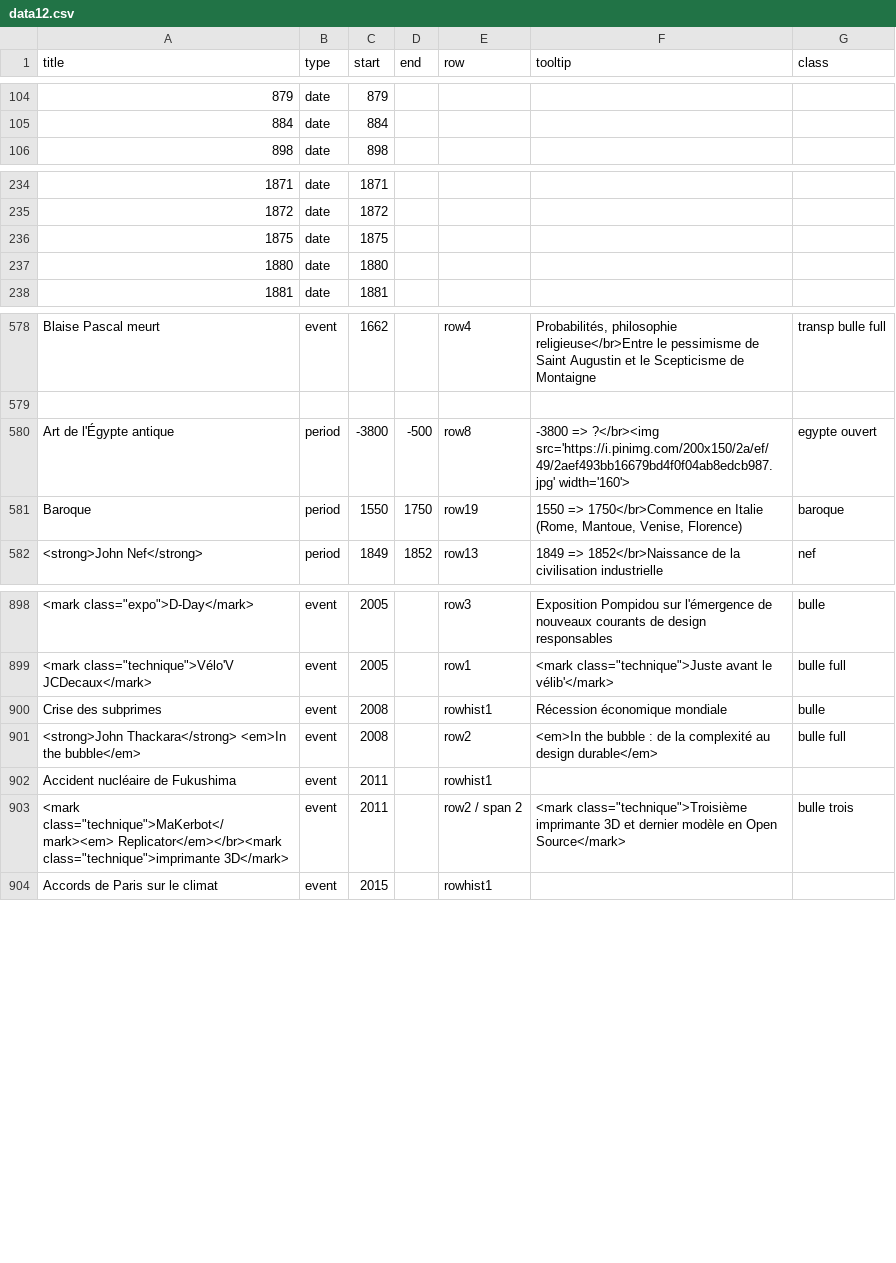
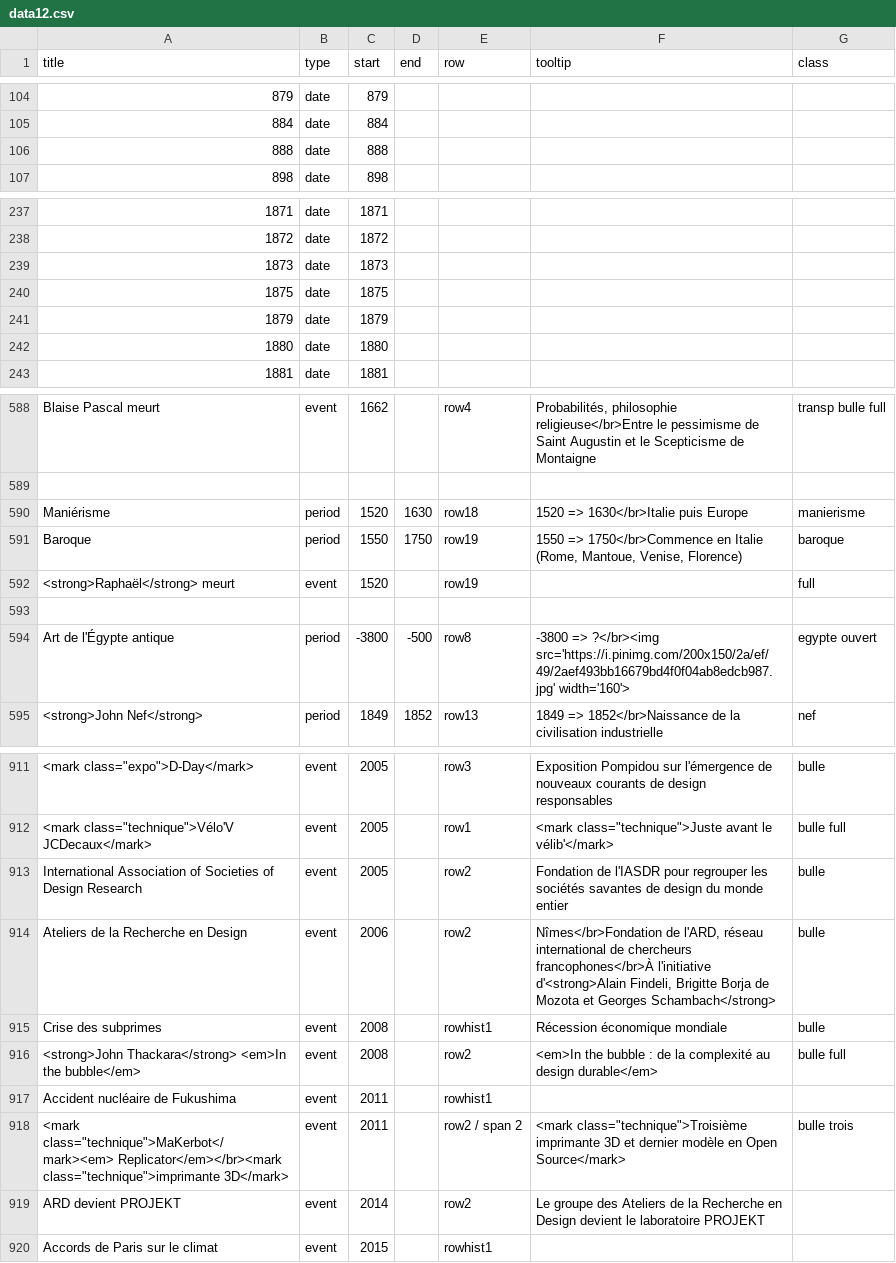
Before and after one commit to marieboishus/frise-chronologique-design, a CSV file: data12.csv, drawn as a sheet; only a part is shown, gaps mark what is left out; the diff covers the shown part only; the diff names each change by its address in the sheet, - before the commit and + after, or states it on an @@ line.

Commit message:
Update data12.csv

```diff
--- a/data12.csv
+++ b/data12.csv
+row 106: 888 | date | 888
+row 239: 1873 | date | 1873
+row 241: 1879 | date | 1879
+row 590: Maniérisme | period | 1520 | 1630 | row18 | 1520 => 1630</br>Italie puis Europe | manierisme
@@ row 581 moved to row 591: Baroque @@
+row 592: <strong>Raphaël</strong> meurt | event | 1520 |  | row19 |  | full
+row 593: (empty)
+row 913: International Association of Societies of Design Research | event | 2005 |  | row2 | Fondation de l'IASDR pour regrouper les sociétés savantes de design du monde entier | bulle
+row 914: Ateliers de la Recherche en Design | event | 2006 |  | row2 | Nîmes</br>Fondation de l'ARD, réseau international de chercheurs francophones</br>À l'initiative d'<strong>Alain Findeli, Brigitte Borja de Mozota et Georges Schambach</strong> | bulle
+row 919: ARD devient PROJEKT | event | 2014 |  | row2 | Le groupe des Ateliers de la Recherche en Design devient le laboratoire PROJEKT
```
Also changed, not shown: 7 added rows and 17 edited cells elsewhere in this file.
